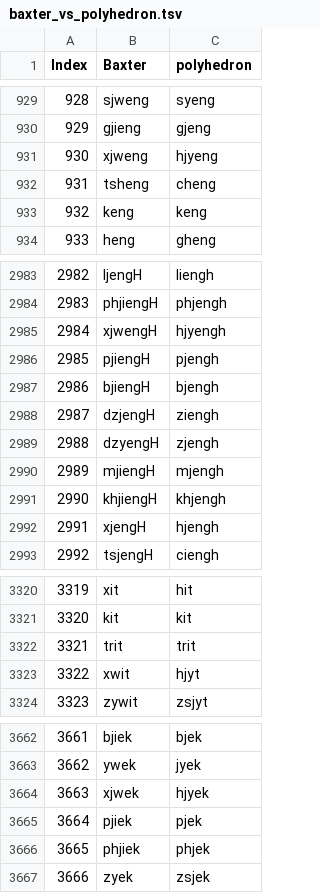
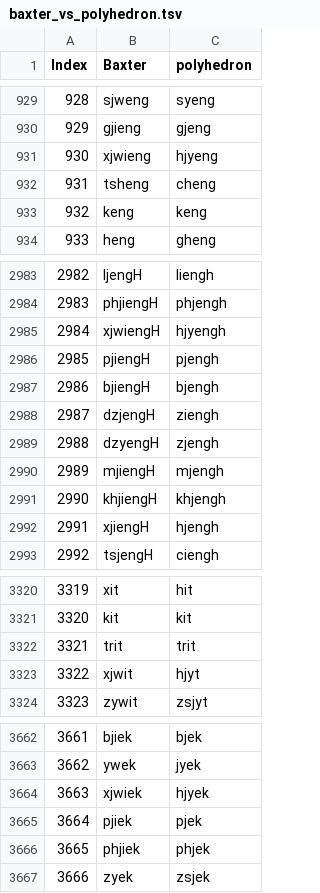
Before and after one commit to hhliow/middle_chinese, a TSV file: hhliow/baxter_vs_polyhedron.tsv, drawn as a sheet; only a part is shown, gaps mark what is left out.

Commit message:
Update baxter_vs_polyhedron.tsv

```diff
--- a/hhliow/baxter_vs_polyhedron.tsv
+++ b/hhliow/baxter_vs_polyhedron.tsv
@@ -930,3 +930,3 @@ Index	Baxter	polyhedron
 929	gjieng	gjeng
-930	xjweng	hjyeng
+930	xjwieng	hjyeng
 931	tsheng	cheng
@@ -2984,3 +2984,3 @@ Index	Baxter	polyhedron
 2983	phjiengH	phjengh
-2984	xjwengH	hjyengh
+2984	xjwiengH	hjyengh
 2985	pjiengH	pjengh
@@ -2991,3 +2991,3 @@ Index	Baxter	polyhedron
 2990	khjiengH	khjengh
-2991	xjengH	hjengh
+2991	xjiengH	hjengh
 2992	tsjengH	ciengh
@@ -3322,3 +3322,3 @@ Index	Baxter	polyhedron
 3321	trit	trit
-3322	xwit	hjyt
+3322	xjwit	hjyt
 3323	zywit	zsjyt
@@ -3663,3 +3663,3 @@ Index	Baxter	polyhedron
 3662	ywek	jyek
-3663	xjwek	hjyek
+3663	xjwiek	hjyek
 3664	pjiek	pjek
```
